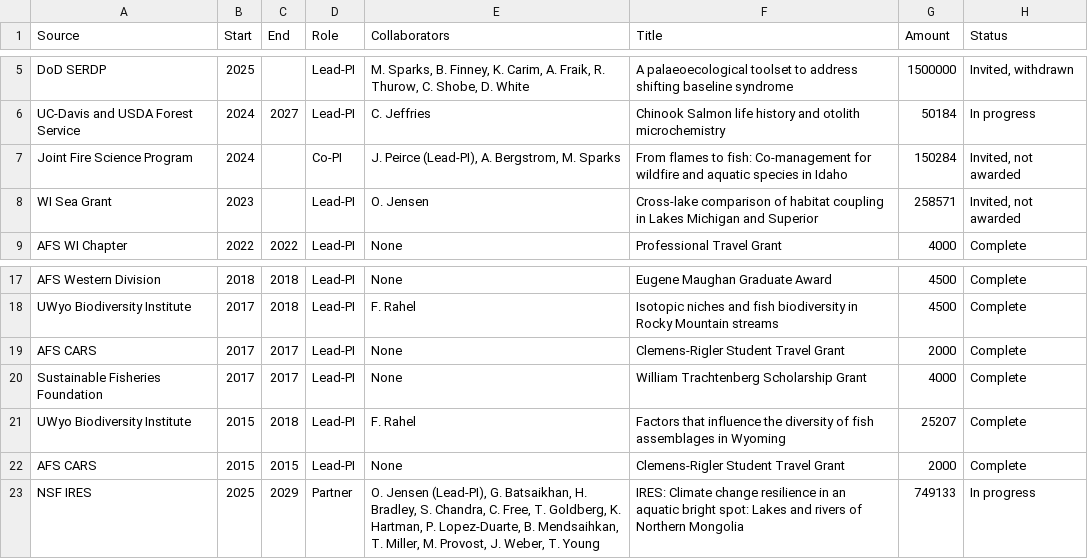
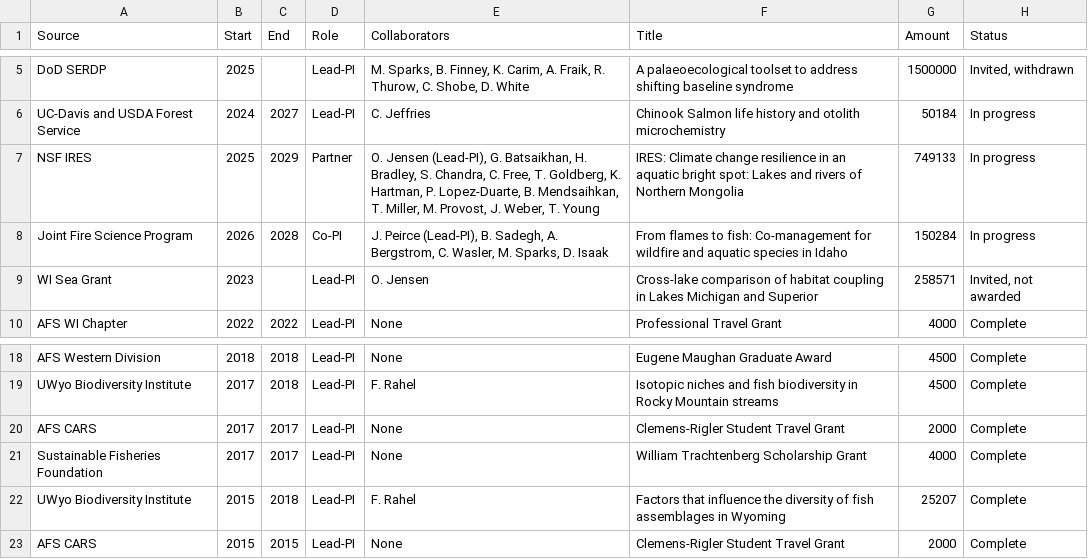
Before and after one commit to bmait101/CV, a CSV file: grant_income.csv, drawn as a sheet; only a part is shown, gaps mark what is left out.

Commit message:
Grant funded

```diff
--- a/grant_income.csv
+++ b/grant_income.csv
@@ -6,3 +6,4 @@ DoD SERDP,2025,,Lead-PI,"M. Sparks, B. Finney, K. Carim, A. Fraik, R. Thurow, C.
 UC-Davis and USDA Forest Service,2024,2027,Lead-PI,C. Jeffries,Chinook Salmon life history and otolith microchemistry,50184,In progress
-Joint Fire Science Program,2024,,Co-PI,"J. Peirce (Lead-PI), A. Bergstrom, M. Sparks",From flames to fish: Co-management for wildfire and aquatic species in Idaho,150284,"Invited, not awarded"
+NSF IRES,2025,2029,Partner,"O. Jensen (Lead-PI), G. Batsaikhan, H. Bradley, S. Chandra, C. Free, T. Goldberg, K. Hartman, P. Lopez-Duarte, B. Mendsaihkan, T. Miller, M. Provost, J. Weber, T. Young",IRES: Climate change resilience in an aquatic bright spot: Lakes and rivers of Northern Mongolia,749133,In progress
+Joint Fire Science Program,2026,2028,Co-PI,"J. Peirce (Lead-PI), B. Sadegh, A. Bergstrom, C. Wasler, M. Sparks, D. Isaak",From flames to fish: Co-management for wildfire and aquatic species in Idaho,150284,In progress
 WI Sea Grant,2023,,Lead-PI,O. Jensen,Cross-lake comparison of habitat coupling in Lakes Michigan and Superior,258571,"Invited, not awarded"
@@ -22,2 +23 @@ UWyo Biodiversity Institute,2015,2018,Lead-PI,F. Rahel,Factors that influence th
 AFS CARS,2015,2015,Lead-PI,None,Clemens-Rigler Student Travel Grant,2000,Complete
-NSF IRES,2025,2029,Partner,"O. Jensen (Lead-PI), G. Batsaikhan, H. Bradley, S. Chandra, C. Free, T. Goldberg, K. Hartman, P. Lopez-Duarte, B. Mendsaihkan, T. Miller, M. Provost, J. Weber, T. Young",IRES: Climate change resilience in an aquatic bright spot: Lakes and rivers of Northern Mongolia,749133,In progress
```
Also changed, not shown: 2 other files.
